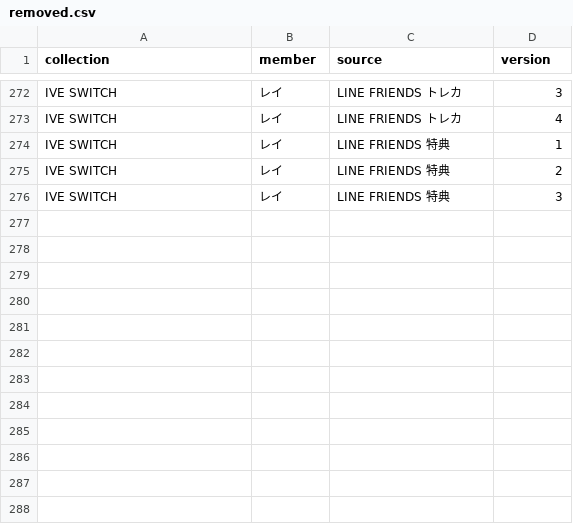
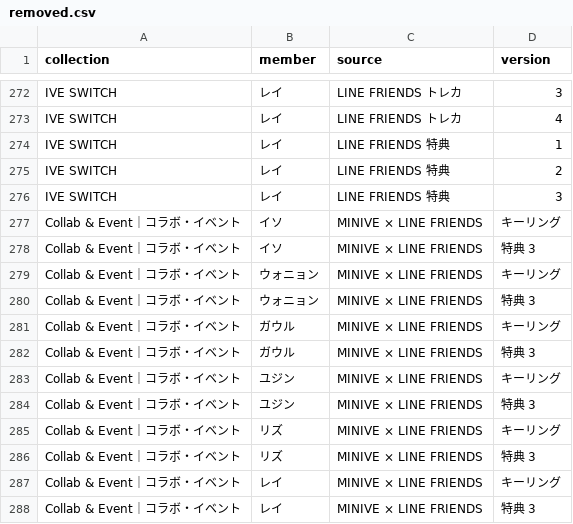
Before and after one commit to kazukinakazawa122-debug/pocamaster, a CSV file: public/seed/removed.csv, drawn as a sheet; only a part is shown, gaps mark what is left out.

```diff
--- a/public/seed/removed.csv
+++ b/public/seed/removed.csv
@@ -276 +276,13 @@ IVE SWITCH,レイ,LINE FRIENDS 特典,2
 IVE SWITCH,レイ,LINE FRIENDS 特典,3
+Collab & Event｜コラボ・イベント,イソ,MINIVE × LINE FRIENDS,キーリング
+Collab & Event｜コラボ・イベント,イソ,MINIVE × LINE FRIENDS,特典 3
+Collab & Event｜コラボ・イベント,ウォニョン,MINIVE × LINE FRIENDS,キーリング
+Collab & Event｜コラボ・イベント,ウォニョン,MINIVE × LINE FRIENDS,特典 3
+Collab & Event｜コラボ・イベント,ガウル,MINIVE × LINE FRIENDS,キーリング
+Collab & Event｜コラボ・イベント,ガウル,MINIVE × LINE FRIENDS,特典 3
+Collab & Event｜コラボ・イベント,ユジン,MINIVE × LINE FRIENDS,キーリング
+Collab & Event｜コラボ・イベント,ユジン,MINIVE × LINE FRIENDS,特典 3
+Collab & Event｜コラボ・イベント,リズ,MINIVE × LINE FRIENDS,キーリング
+Collab & Event｜コラボ・イベント,リズ,MINIVE × LINE FRIENDS,特典 3
+Collab & Event｜コラボ・イベント,レイ,MINIVE × LINE FRIENDS,キーリング
+Collab & Event｜コラボ・イベント,レイ,MINIVE × LINE FRIENDS,特典 3
```
Also changed, not shown: public/seed/cards.csv, 1 other file.
